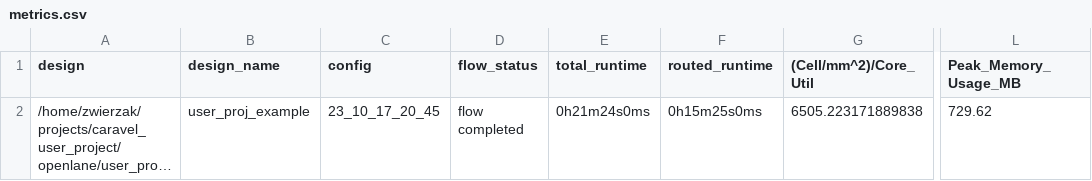
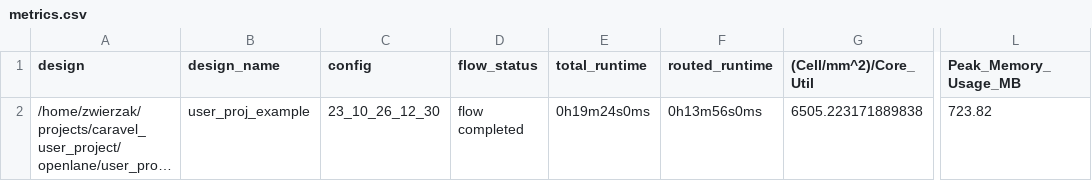
Before and after one commit to embelon/caravel-sky130-opamp-cascode, a CSV file: signoff/user_proj_example/metrics.csv, drawn as a sheet; only a part is shown, gaps mark what is left out; long unchanged cells end in …; the diff names each change by its address in the sheet, - before the commit and + after, or states it on an @@ line.

```diff
--- a/signoff/user_proj_example/metrics.csv
+++ b/signoff/user_proj_example/metrics.csv
-C2 (config): 23_10_17_20_45
+C2 (config): 23_10_26_12_30
-E2 (total_runtime): 0h21m24s0ms
+E2 (total_runtime): 0h19m24s0ms
-F2 (routed_runtime): 0h15m25s0ms
+F2 (routed_runtime): 0h13m56s0ms
-L2 (Peak_Memory_Usage_MB): 729.62
+L2 (Peak_Memory_Usage_MB): 723.82
```
Also changed, not shown: signoff/user_project_wrapper/metrics.csv, 13 other files.
